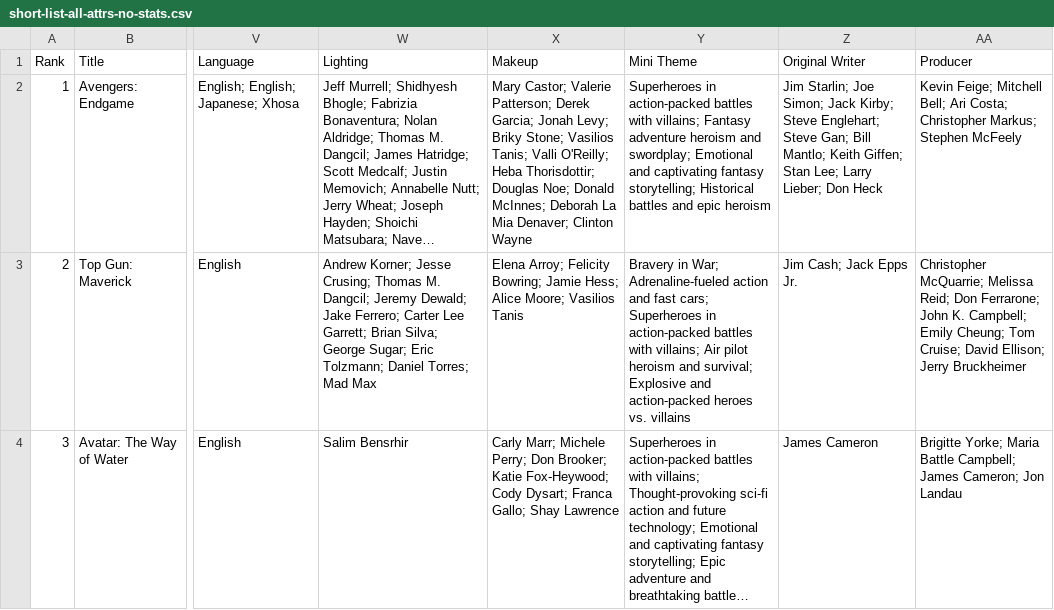
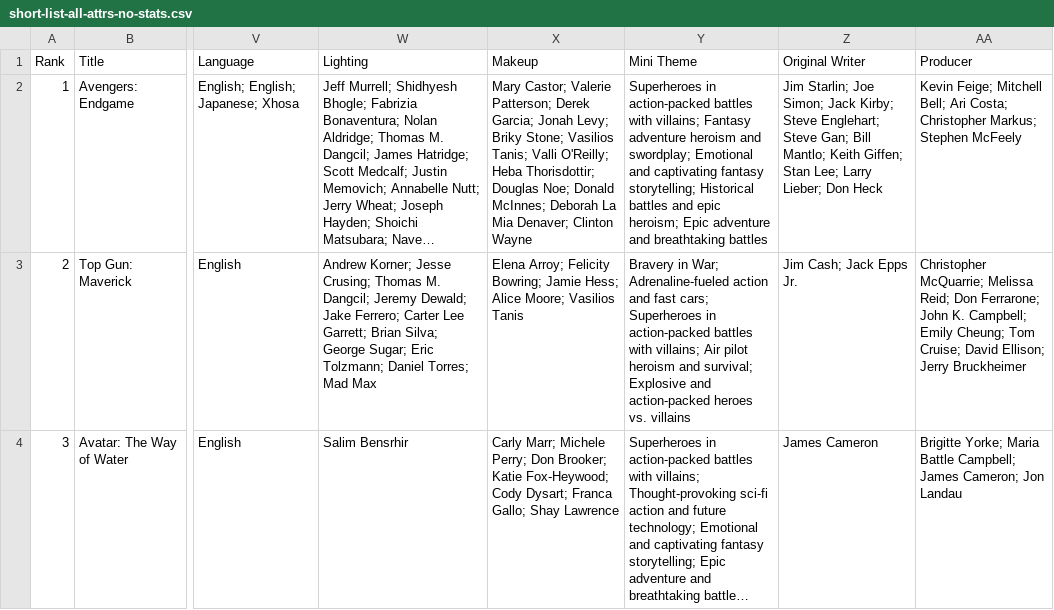
Before and after one commit to lmr97/archie-server, a CSV file: lb-app/short-list-all-attrs-no-stats.csv, drawn as a sheet; only a part is shown, gaps mark what is left out; long unchanged cells end in …; the diff names each change by its address in the sheet, - before the commit and + after, or states it on an @@ line.

```diff
--- a/lb-app/short-list-all-attrs-no-stats.csv
+++ b/lb-app/short-list-all-attrs-no-stats.csv
-Y2 (Mini Theme): …and epic heroism
+Y2 (Mini Theme): …and epic heroism; Epic adventure and breathtaking battles
```
Also changed, not shown: 2 other files.
